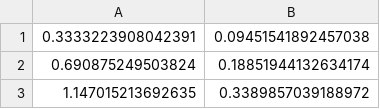
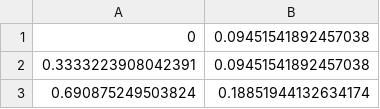
Before and after one commit to chinahg/contrailuncertainty, a CSV file: APCEMM_vs_CoCiP_vs_LES/LES/ice_mass/110T205L25.csv (was APCEMM_vs_CoCiP_vs_LES/LES/ice_mass/110T205T25.csv), drawn as a sheet; only a part is shown; the shorter side is filled out with more unchanged rows; the diff names each change by its address in the sheet, - before the commit and + after, or states it on an @@ line.

```diff
--- a/APCEMM_vs_CoCiP_vs_LES/LES/ice_mass/110T205T25.csv
+++ b/APCEMM_vs_CoCiP_vs_LES/LES/ice_mass/110T205L25.csv
+row 1: 0 | 0.09451541892457038
```
Also changed, not shown: APCEMM_vs_CoCiP_vs_LES/LES/ice_mass/110T218L25.csv, APCEMM_vs_CoCiP_vs_LES/LES/ice_mass/110T225L25.csv, 6 other files.
